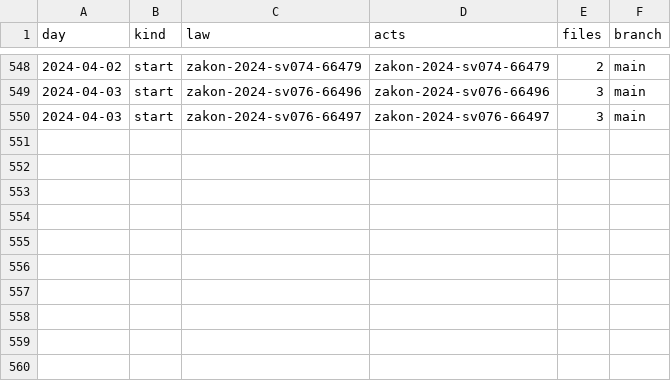
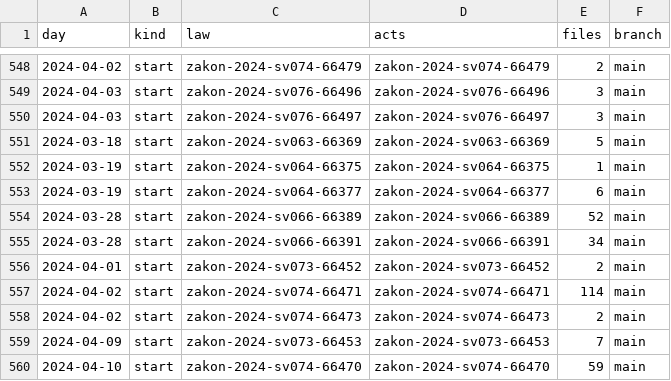
Before and after one commit to lexifina/north-macedonia-law, a CSV file: data/commits.csv, drawn as a sheet; only a part is shown, gaps mark what is left out.

Commit message:
Documentation, tables, tools and REPRODUCE.md
Appended 10 commits to 00f8aeed6f8e; corpus sha256 ce591077a88f919965f3cd33dce2dd42ee0aaa2803890179cdb5bffd8f45b4cc, data retrieved 2026-11-03.

```diff
--- a/data/commits.csv
+++ b/data/commits.csv
@@ -550 +550,11 @@ day,kind,law,acts,files,branch
 2024-04-03,start,zakon-2024-sv076-66497,zakon-2024-sv076-66497,3,main
+2024-03-18,start,zakon-2024-sv063-66369,zakon-2024-sv063-66369,5,main
+2024-03-19,start,zakon-2024-sv064-66375,zakon-2024-sv064-66375,1,main
+2024-03-19,start,zakon-2024-sv064-66377,zakon-2024-sv064-66377,6,main
+2024-03-28,start,zakon-2024-sv066-66389,zakon-2024-sv066-66389,52,main
+2024-03-28,start,zakon-2024-sv066-66391,zakon-2024-sv066-66391,34,main
+2024-04-01,start,zakon-2024-sv073-66452,zakon-2024-sv073-66452,2,main
+2024-04-02,start,zakon-2024-sv074-66471,zakon-2024-sv074-66471,114,main
+2024-04-02,start,zakon-2024-sv074-66473,zakon-2024-sv074-66473,2,main
+2024-04-09,start,zakon-2024-sv073-66453,zakon-2024-sv073-66453,7,main
+2024-04-10,start,zakon-2024-sv074-66470,zakon-2024-sv074-66470,59,main
```
Also changed, not shown: data/appends.csv, 17 other files.
